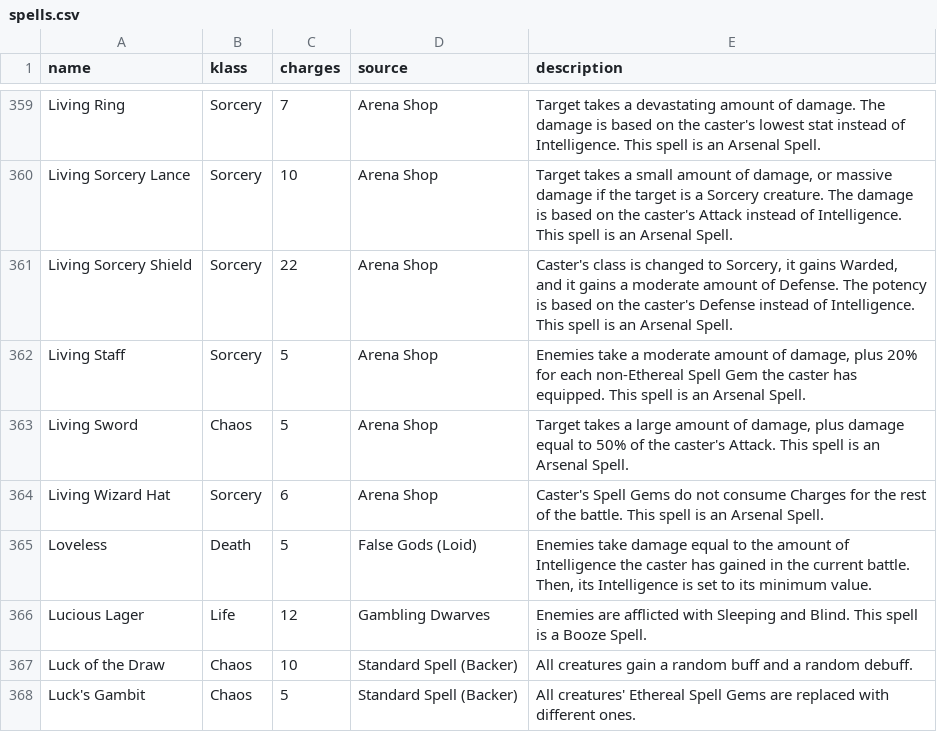
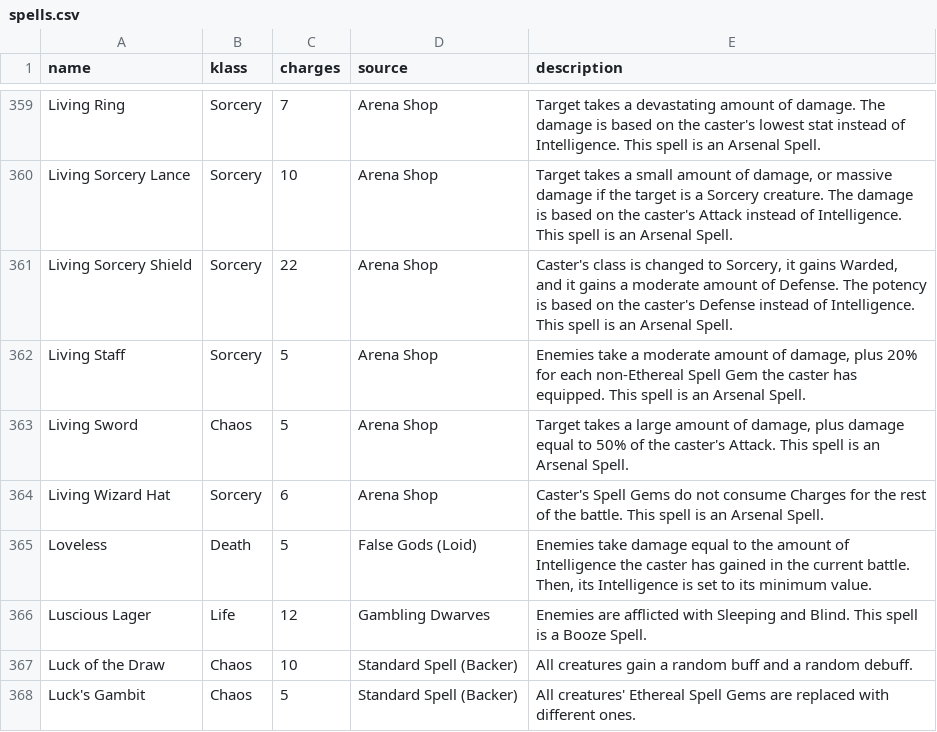
Before and after one commit to rovermicrover/siralim-ultimate-api, a CSV file: app/data/spells.csv, drawn as a sheet; only a part is shown, gaps mark what is left out.

Commit message:
Fix Luscious Lager spelling mistake

```diff
--- a/app/data/spells.csv
+++ b/app/data/spells.csv
@@ -365,3 +365,3 @@ Living Wizard Hat,Sorcery,6,Arena Shop,Caster's Spell Gems do not consume Charge
 Loveless,Death,5,False Gods (Loid),"Enemies take damage equal to the amount of Intelligence the caster has gained in the current battle. Then, its Intelligence is set to its minimum value."
-Lucious Lager,Life,12,Gambling Dwarves,Enemies are afflicted with Sleeping and Blind. This spell is a Booze Spell.
+Luscious Lager,Life,12,Gambling Dwarves,Enemies are afflicted with Sleeping and Blind. This spell is a Booze Spell.
 Luck of the Draw,Chaos,10,Standard Spell (Backer),All creatures gain a random buff and a random debuff.
```
